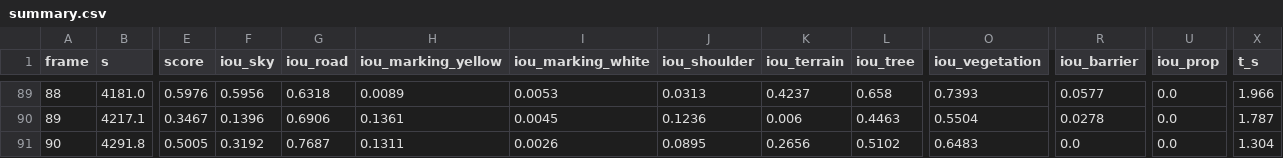
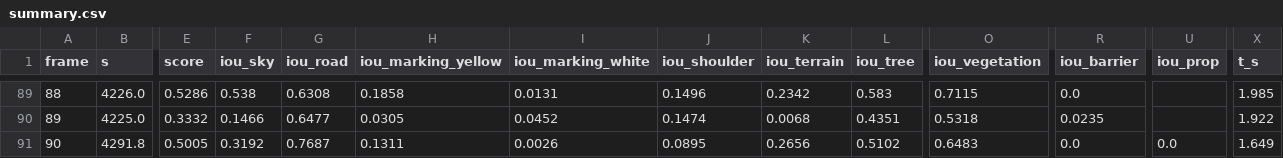
Before and after one commit to hsaeed3/palomares, a CSV file: data/scene/scores/summary.csv, drawn as a sheet; only a part is shown, gaps mark what is left out; the diff covers the shown part only; the diff names each change by its address in the sheet, - before the commit and + after, or states it on an @@ line.

```diff
--- a/data/scene/scores/summary.csv
+++ b/data/scene/scores/summary.csv
-B89 (s): 4181.0
+B89 (s): 4226.0
-E89 (score): 0.5976
+E89 (score): 0.5286
-F89 (iou_sky): 0.5956
+F89 (iou_sky): 0.538
-G89 (iou_road): 0.6318
+G89 (iou_road): 0.6308
-H89 (iou_marking_yellow): 0.0089
+H89 (iou_marking_yellow): 0.1858
-I89 (iou_marking_white): 0.0053
+I89 (iou_marking_white): 0.0131
-J89 (iou_shoulder): 0.0313
+J89 (iou_shoulder): 0.1496
-K89 (iou_terrain): 0.4237
+K89 (iou_terrain): 0.2342
-L89 (iou_tree): 0.658
+L89 (iou_tree): 0.583
-O89 (iou_vegetation): 0.7393
+O89 (iou_vegetation): 0.7115
-R89 (iou_barrier): 0.0577
+R89 (iou_barrier): 0.0
-U89:U90 (iou_prop): 0.0
+U89:U90 (iou_prop): (empty)
-X89 (t_s): 1.966
+X89 (t_s): 1.985
-B90 (s): 4217.1
+B90 (s): 4225.0
-E90 (score): 0.3467
+E90 (score): 0.3332
-F90 (iou_sky): 0.1396
+F90 (iou_sky): 0.1466
-G90 (iou_road): 0.6906
+G90 (iou_road): 0.6477
-H90 (iou_marking_yellow): 0.1361
+H90 (iou_marking_yellow): 0.0305
-I90 (iou_marking_white): 0.0045
+I90 (iou_marking_white): 0.0452
-J90 (iou_shoulder): 0.1236
+J90 (iou_shoulder): 0.1474
-K90 (iou_terrain): 0.006
+K90 (iou_terrain): 0.0068
-L90 (iou_tree): 0.4463
+L90 (iou_tree): 0.4351
-O90 (iou_vegetation): 0.5504
+O90 (iou_vegetation): 0.5318
-R90 (iou_barrier): 0.0278
+R90 (iou_barrier): 0.0235
-X90 (t_s): 1.787
+X90 (t_s): 1.922
-X91 (t_s): 1.304
+X91 (t_s): 1.649
```
Also changed, not shown: 97 edited cells elsewhere in this file, 8 other files.
